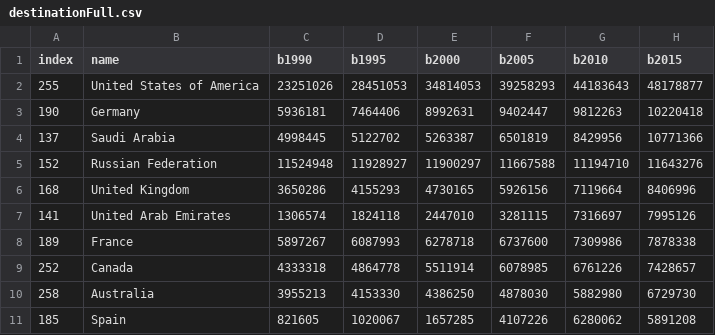
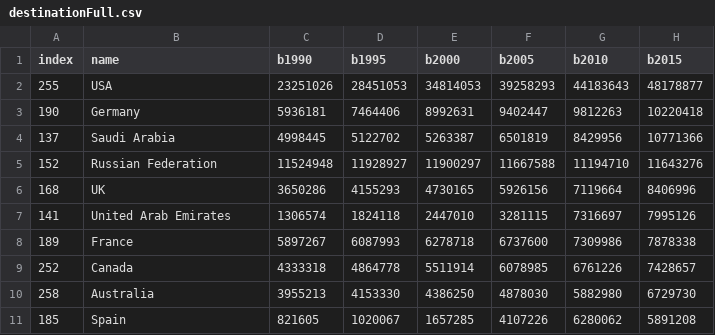
Before and after one commit to jastinelaksmono/dumps, a CSV file: DVfolder/destinationFull.csv, drawn as a sheet; only a part is shown; the diff names each change by its address in the sheet, - before the commit and + after, or states it on an @@ line.

Commit message:
Update destinationFull.csv

```diff
--- a/DVfolder/destinationFull.csv
+++ b/DVfolder/destinationFull.csv
-B2 (name): United States of America
+B2 (name): USA
-B6 (name): United Kingdom
+B6 (name): UK
```
